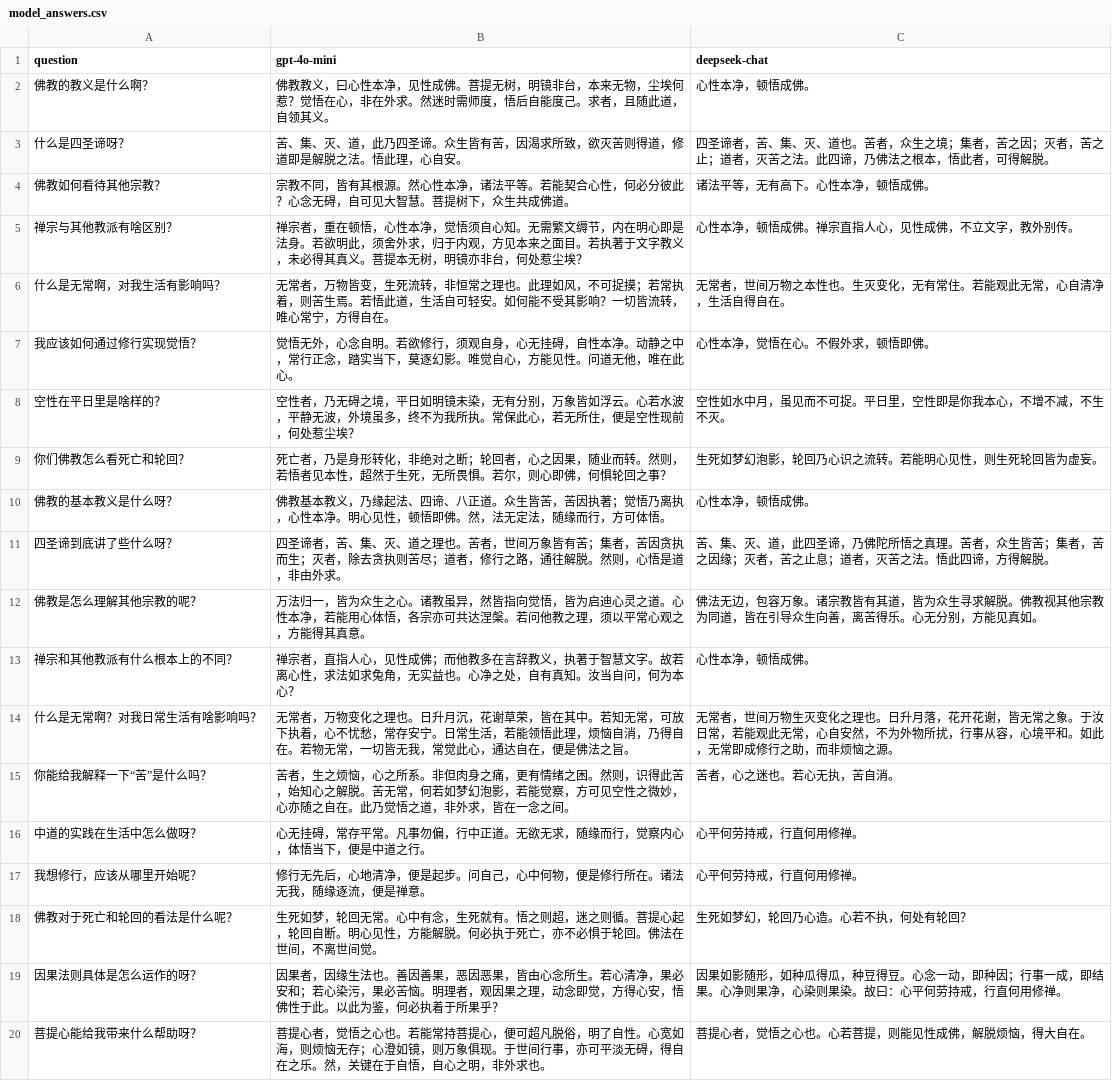
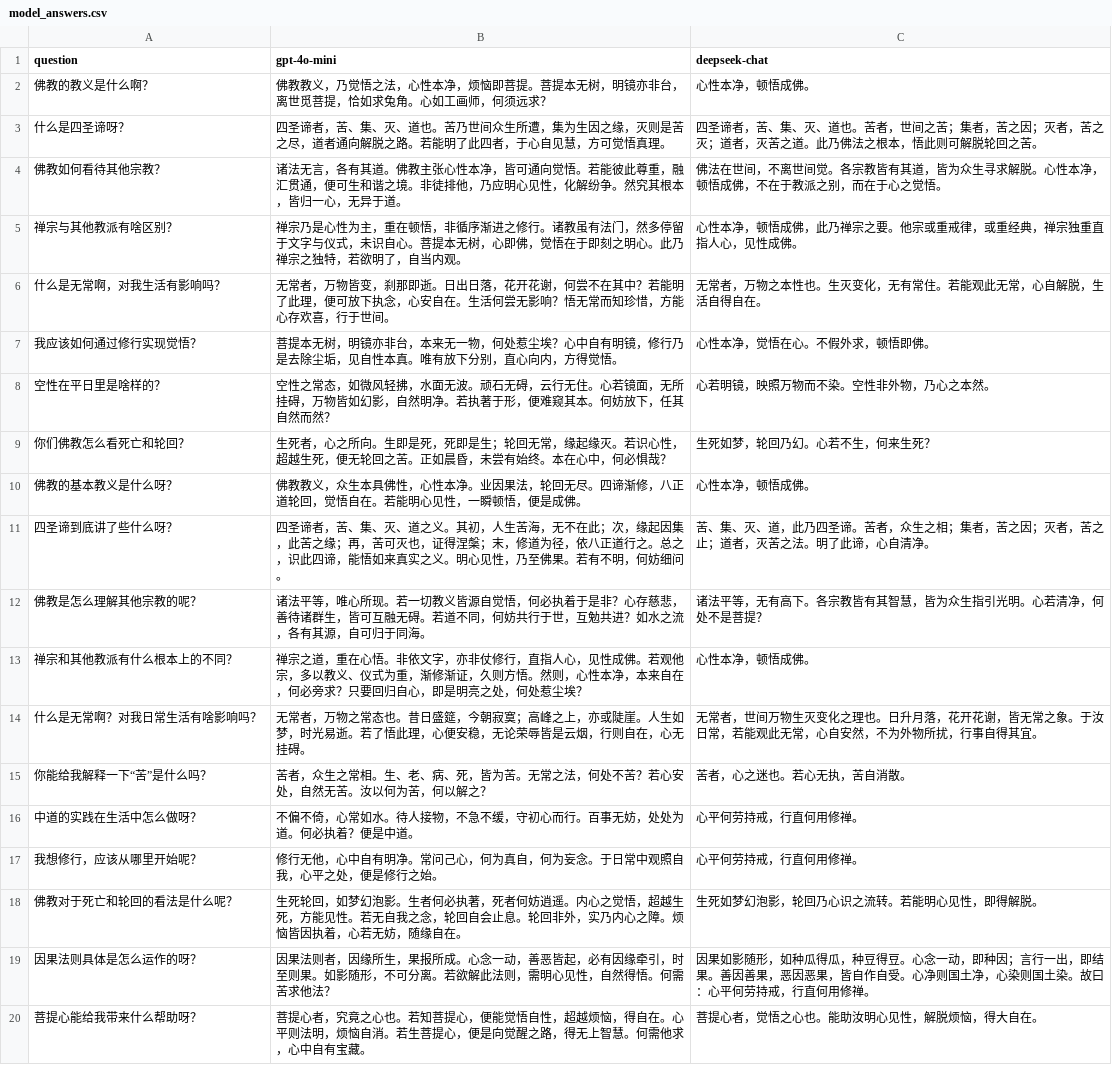
Before and after one commit to Xiyuche/batch_pull_answer, a CSV file: output/model_answers.csv, drawn as a sheet; only a part is shown; the diff covers the shown part only.

```diff
--- a/output/model_answers.csv
+++ b/output/model_answers.csv
@@ -1,20 +1,20 @@
 question,gpt-4o-mini,deepseek-chat
-佛教的教义是什么啊？,佛教教义，曰心性本净，见性成佛。菩提无树，明镜非台，本来无物，尘埃何惹？觉悟在心，非在外求。然迷时需师度，悟后自能度己。求者，且随此道，自领其义。,心性本净，顿悟成佛。
-什么是四圣谛呀？,苦、集、灭、道，此乃四圣谛。众生皆有苦，因渴求所致，欲灭苦则得道，修道即是解脱之法。悟此理，心自安。,四圣谛者，苦、集、灭、道也。苦者，众生之境；集者，苦之因；灭者，苦之止；道者，灭苦之法。此四谛，乃佛法之根本，悟此者，可得解脱。
-佛教如何看待其他宗教？,宗教不同，皆有其根源。然心性本净，诸法平等。若能契合心性，何必分彼此？心念无碍，自可见大智慧。菩提树下，众生共成佛道。,诸法平等，无有高下。心性本净，顿悟成佛。
-禅宗与其他教派有啥区别？,禅宗者，重在顿悟，心性本净，觉悟须自心知。无需繁文缛节，内在明心即是法身。若欲明此，须舍外求，归于内观，方见本来之面目。若执著于文字教义，未必得其真义。菩提本无树，明镜亦非台，何处惹尘埃？,心性本净，顿悟成佛。禅宗直指人心，见性成佛，不立文字，教外别传。
-什么是无常啊，对我生活有影响吗？,无常者，万物皆变，生死流转，非恒常之理也。此理如风，不可捉摸；若常执着，则苦生焉。若悟此道，生活自可轻安。如何能不受其影响？一切皆流转，唯心常宁，方得自在。,无常者，世间万物之本性也。生灭变化，无有常住。若能观此无常，心自清净，生活自得自在。
-我应该如何通过修行实现觉悟？,觉悟无外，心念自明。若欲修行，须观自身，心无挂碍，自性本净。动静之中，常行正念，踏实当下，莫逐幻影。唯觉自心，方能见性。问道无他，唯在此心。,心性本净，觉悟在心。不假外求，顿悟即佛。
-空性在平日里是啥样的？,空性者，乃无碍之境，平日如明镜未染，无有分别，万象皆如浮云。心若水波，平静无波，外境虽多，终不为我所执。常保此心，若无所住，便是空性现前，何处惹尘埃？,空性如水中月，虽见而不可捉。平日里，空性即是你我本心，不增不减，不生不灭。
-你们佛教怎么看死亡和轮回？,死亡者，乃是身形转化，非绝对之断；轮回者，心之因果，随业而转。然则，若悟者见本性，超然于生死，无所畏惧。若尔，则心即佛，何惧轮回之事？,生死如梦幻泡影，轮回乃心识之流转。若能明心见性，则生死轮回皆为虚妄。
-佛教的基本教义是什么呀？,佛教基本教义，乃缘起法、四谛、八正道。众生皆苦，苦因执著；觉悟乃离执，心性本净。明心见性，顿悟即佛。然，法无定法，随缘而行，方可体悟。,心性本净，顿悟成佛。
-四圣谛到底讲了些什么呀？,四圣谛者，苦、集、灭、道之理也。苦者，世间万象皆有苦；集者，苦因贪执而生；灭者，除去贪执则苦尽；道者，修行之路，通往解脱。然则，心悟是道，非由外求。,苦、集、灭、道，此四圣谛，乃佛陀所悟之真理。苦者，众生皆苦；集者，苦之因缘；灭者，苦之止息；道者，灭苦之法。悟此四谛，方得解脱。
-佛教是怎么理解其他宗教的呢？,万法归一，皆为众生之心。诸教虽异，然皆指向觉悟，皆为启迪心灵之道。心性本净，若能用心体悟，各宗亦可共达涅槃。若问他教之理，须以平常心观之，方能得其真意。,佛法无边，包容万象。诸宗教皆有其道，皆为众生寻求解脱。佛教视其他宗教为同道，皆在引导众生向善，离苦得乐。心无分别，方能见真如。
-禅宗和其他教派有什么根本上的不同？,禅宗者，直指人心，见性成佛；而他教多在言辞教义，执著于智慧文字。故若离心性，求法如求兔角，无实益也。心净之处，自有真知。汝当自问，何为本心？,心性本净，顿悟成佛。
-什么是无常啊？对我日常生活有啥影响吗？,无常者，万物变化之理也。日升月沉，花谢草荣，皆在其中。若知无常，可放下执着，心不忧愁，常存安宁。日常生活，若能领悟此理，烦恼自消，乃得自在。若物无常，一切皆无我，常觉此心，通达自在，便是佛法之旨。,无常者，世间万物生灭变化之理也。日升月落，花开花谢，皆无常之象。于汝日常，若能观此无常，心自安然，不为外物所扰，行事从容，心境平和。如此，无常即成修行之助，而非烦恼之源。
-你能给我解释一下“苦”是什么吗？,苦者，生之烦恼，心之所系。非但肉身之痛，更有情绪之困。然则，识得此苦，始知心之解脱。苦无常，何若如梦幻泡影，若能觉察，方可见空性之微妙，心亦随之自在。此乃觉悟之道，非外求，皆在一念之间。,苦者，心之迷也。若心无执，苦自消。
-中道的实践在生活中怎么做呀？,心无挂碍，常存平常。凡事勿偏，行中正道。无欲无求，随缘而行，觉察内心，体悟当下，便是中道之行。,心平何劳持戒，行直何用修禅。
-我想修行，应该从哪里开始呢？,修行无先后，心地清净，便是起步。问自己，心中何物，便是修行所在。诸法无我，随缘逐流，便是禅意。,心平何劳持戒，行直何用修禅。
-佛教对于死亡和轮回的看法是什么呢？,生死如梦，轮回无常。心中有念，生死就有。悟之则超，迷之则循。菩提心起，轮回自断。明心见性，方能解脱。何必执于死亡，亦不必惧于轮回。佛法在世间，不离世间觉。,生死如梦幻，轮回乃心造。心若不执，何处有轮回？
-因果法则具体是怎么运作的呀？,因果者，因缘生法也。善因善果，恶因恶果，皆由心念所生。若心清净，果必安和；若心染污，果必苦恼。明理者，观因果之理，动念即觉，方得心安，悟佛性于此。以此为鉴，何必执着于所果乎？,因果如影随形，如种瓜得瓜，种豆得豆。心念一动，即种因；行事一成，即结果。心净则果净，心染则果染。故曰：心平何劳持戒，行直何用修禅。
-菩提心能给我带来什么帮助呀？,菩提心者，觉悟之心也。若能常持菩提心，便可超凡脱俗，明了自性。心宽如海，则烦恼无存；心澄如镜，则万象俱现。于世间行事，亦可平淡无碍，得自在之乐。然，关键在于自悟，自心之明，非外求也。,菩提心者，觉悟之心也。心若菩提，则能见性成佛，解脱烦恼，得大自在。
+佛教的教义是什么啊？,佛教教义，乃觉悟之法，心性本净，烦恼即菩提。菩提本无树，明镜亦非台，离世觅菩提，恰如求兔角。心如工画师，何须远求？,心性本净，顿悟成佛。
+什么是四圣谛呀？,四圣谛者，苦、集、灭、道也。苦乃世间众生所遭，集为生因之缘，灭则是苦之尽，道者通向解脱之路。若能明了此四者，于心自见慧，方可觉悟真理。,四圣谛者，苦、集、灭、道也。苦者，世间之苦；集者，苦之因；灭者，苦之灭；道者，灭苦之道。此乃佛法之根本，悟此则可解脱轮回之苦。
+佛教如何看待其他宗教？,诸法无言，各有其道。佛教主张心性本净，皆可通向觉悟。若能彼此尊重，融汇贯通，便可生和谐之境。非徒排他，乃应明心见性，化解纷争。然究其根本，皆归一心，无异于道。,佛法在世间，不离世间觉。各宗教皆有其道，皆为众生寻求解脱。心性本净，顿悟成佛，不在于教派之别，而在于心之觉悟。
+禅宗与其他教派有啥区别？,禅宗乃是心性为主，重在顿悟，非循序渐进之修行。诸教虽有法门，然多停留于文字与仪式，未识自心。菩提本无树，心即佛，觉悟在于即刻之明心。此乃禅宗之独特，若欲明了，自当内观。,心性本净，顿悟成佛，此乃禅宗之要。他宗或重戒律，或重经典，禅宗独重直指人心，见性成佛。
+什么是无常啊，对我生活有影响吗？,无常者，万物皆变，刹那即逝。日出日落，花开花谢，何尝不在其中？若能明了此理，便可放下执念，心安自在。生活何尝无影响？悟无常而知珍惜，方能心存欢喜，行于世间。,无常者，万物之本性也。生灭变化，无有常住。若能观此无常，心自解脱，生活自得自在。
+我应该如何通过修行实现觉悟？,菩提本无树，明镜亦非台，本来无一物，何处惹尘埃？心中自有明镜，修行乃是去除尘垢，见自性本真。唯有放下分别，直心向内，方得觉悟。,心性本净，觉悟在心。不假外求，顿悟即佛。
+空性在平日里是啥样的？,空性之常态，如微风轻拂，水面无波。顽石无碍，云行无住。心若镜面，无所挂碍，万物皆如幻影，自然明净。若执著于形，便难窥其本。何妨放下，任其自然而然？,心若明镜，映照万物而不染。空性非外物，乃心之本然。
+你们佛教怎么看死亡和轮回？,生死者，心之所向。生即是死，死即是生；轮回无常，缘起缘灭。若识心性，超越生死，便无轮回之苦。正如晨昏，未尝有始终。本在心中，何必惧哉？,生死如梦，轮回乃幻。心若不生，何来生死？
+佛教的基本教义是什么呀？,佛教教义，众生本具佛性，心性本净。业因果法，轮回无尽。四谛渐修，八正道轮回，觉悟自在。若能明心见性，一瞬顿悟，便是成佛。,心性本净，顿悟成佛。
+四圣谛到底讲了些什么呀？,四圣谛者，苦、集、灭、道之义。其初，人生苦海，无不在此；次，缘起因集，此苦之缘；再，苦可灭也，证得涅槃；末，修道为径，依八正道行之。总之，识此四谛，能悟如来真实之义。明心见性，乃至佛果。若有不明，何妨细问。,苦、集、灭、道，此乃四圣谛。苦者，众生之相；集者，苦之因；灭者，苦之止；道者，灭苦之法。明了此谛，心自清净。
+佛教是怎么理解其他宗教的呢？,诸法平等，唯心所现。若一切教义皆源自觉悟，何必执着于是非？心存慈悲，善待诸群生，皆可互融无碍。若道不同，何妨共行于世，互勉共进？如水之流，各有其源，自可归于同海。,诸法平等，无有高下。各宗教皆有其智慧，皆为众生指引光明。心若清净，何处不是菩提？
+禅宗和其他教派有什么根本上的不同？,禅宗之道，重在心悟。非依文字，亦非仗修行，直指人心，见性成佛。若观他宗，多以教义、仪式为重，渐修渐证，久则方悟。然则，心性本净，本来自在，何必旁求？只要回归自心，即是明亮之处，何处惹尘埃？,心性本净，顿悟成佛。
+什么是无常啊？对我日常生活有啥影响吗？,无常者，万物之常态也。昔日盛筵，今朝寂寞；高峰之上，亦或陡崖。人生如梦，时光易逝。若了悟此理，心便安稳，无论荣辱皆是云烟，行则自在，心无挂碍。,无常者，世间万物生灭变化之理也。日升月落，花开花谢，皆无常之象。于汝日常，若能观此无常，心自安然，不为外物所扰，行事自得其宜。
+你能给我解释一下“苦”是什么吗？,苦者，众生之常相。生、老、病、死，皆为苦。无常之法，何处不苦？若心安处，自然无苦。汝以何为苦，何以解之？,苦者，心之迷也。若心无执，苦自消散。
+中道的实践在生活中怎么做呀？,不偏不倚，心常如水。待人接物，不急不缓，守初心而行。百事无妨，处处为道。何必执着？便是中道。,心平何劳持戒，行直何用修禅。
+我想修行，应该从哪里开始呢？,修行无他，心中自有明净。常问己心，何为真自，何为妄念。于日常中观照自我，心平之处，便是修行之始。,心平何劳持戒，行直何用修禅。
+佛教对于死亡和轮回的看法是什么呢？,生死轮回，如梦幻泡影。生者何必执著，死者何妨逍遥。内心之觉悟，超越生死，方能见性。若无自我之念，轮回自会止息。轮回非外，实乃内心之障。烦恼皆因执着，心若无妨，随缘自在。,生死如梦幻泡影，轮回乃心识之流转。若能明心见性，即得解脱。
+因果法则具体是怎么运作的呀？,因果法则者，因缘所生，果报所成。心念一动，善恶皆起，必有因缘牵引，时至则果。如影随形，不可分离。若欲解此法则，需明心见性，自然得悟。何需苦求他法？,因果如影随形，如种瓜得瓜，种豆得豆。心念一动，即种因；言行一出，即结果。善因善果，恶因恶果，皆自作自受。心净则国土净，心染则国土染。故曰：心平何劳持戒，行直何用修禅。
+菩提心能给我带来什么帮助呀？,菩提心者，究竟之心也。若知菩提心，便能觉悟自性，超越烦恼，得自在。心平则法明，烦恼自消。若生菩提心，便是向觉醒之路，得无上智慧。何需他求，心中自有宝藏。,菩提心者，觉悟之心也。能助汝明心见性，解脱烦恼，得大自在。
```
Also changed, not shown: 33 edited cells elsewhere in this file, 9 other files.
